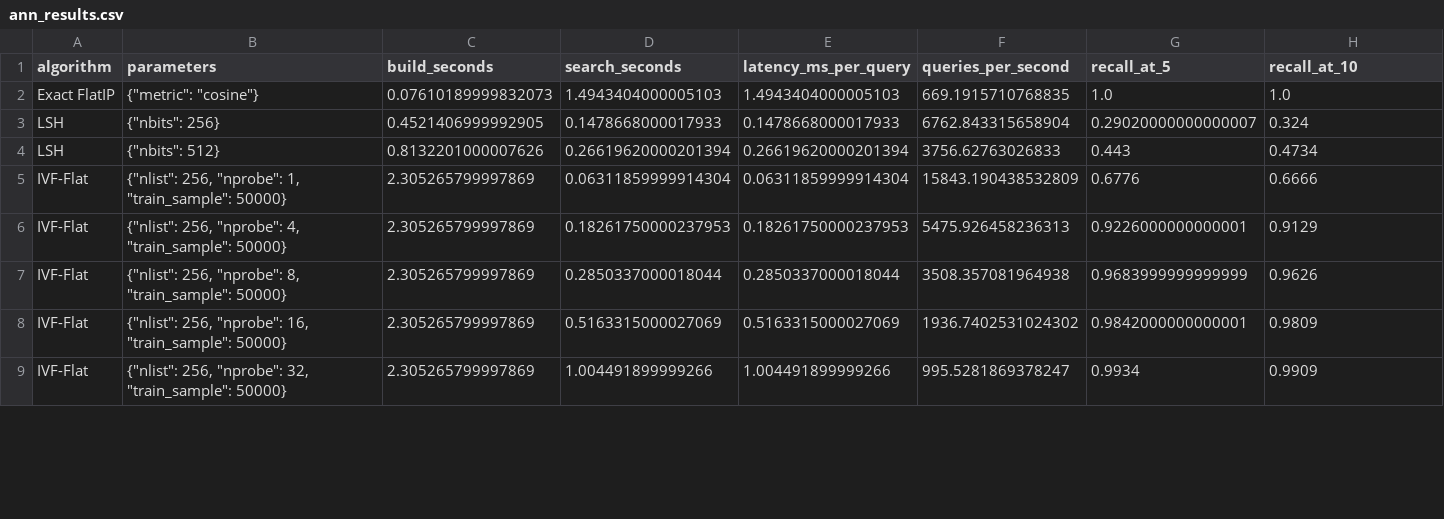
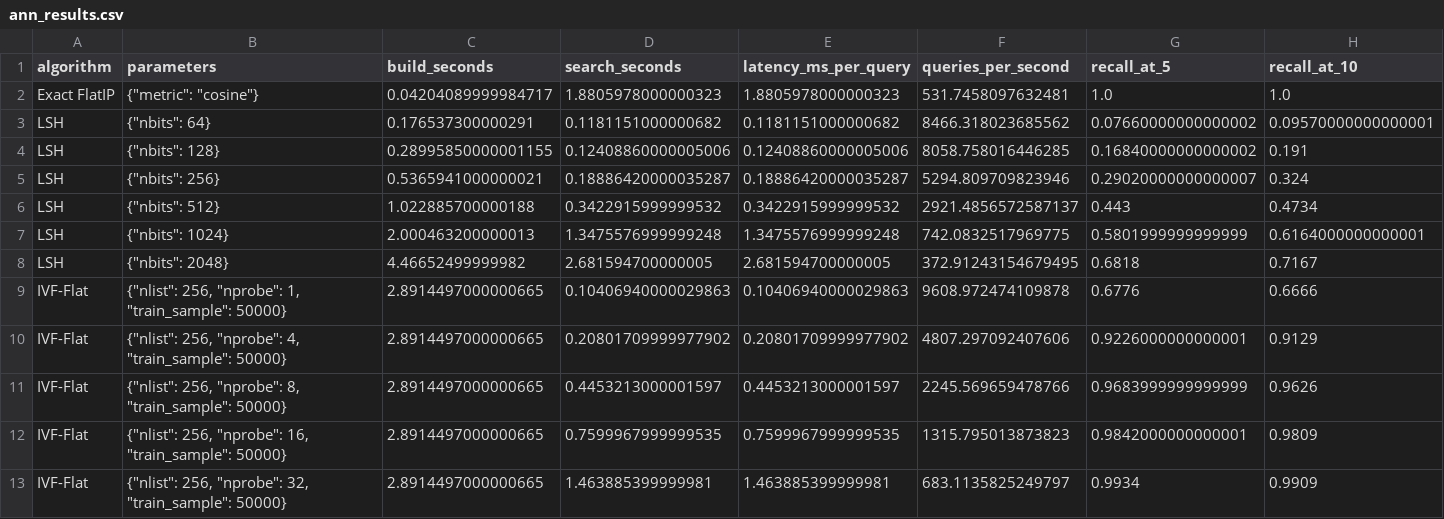
Before and after one commit to IAmGreyBunny/SC4020-Lab1, a CSV file: experiments/ann-comparison/results/vit-coco/ann_results.csv, drawn as a sheet; only a part is shown; addresses are those after the commit; rows hold the shown columns only; the diff covers the shown part only; the diff names each change by its address in the sheet, - before the commit and + after, or states it on an @@ line.

```diff
--- a/experiments/ann-comparison/results/vit-coco/ann_results.csv
+++ b/experiments/ann-comparison/results/vit-coco/ann_results.csv
-C2 (build_seconds): 0.07610189999832073
+C2 (build_seconds): 0.04204089999984717
-D2 (search_seconds): 1.4943404000005103
+D2 (search_seconds): 1.8805978000000323
-E2 (latency_ms_per_query): 1.4943404000005103
+E2 (latency_ms_per_query): 1.8805978000000323
-F2 (queries_per_second): 669.1915710768835
+F2 (queries_per_second): 531.7458097632481
+row 3: LSH | {"nbits": 64} | 0.176537300000291 | 0.1181151000000682 | 0.1181151000000682 | 8466.318023685562 | 0.07660000000000002 | 0.09570000000000001
+row 4: LSH | {"nbits": 128} | 0.28995850000001155 | 0.12408860000005006 | 0.12408860000005006 | 8058.758016446285 | 0.16840000000000002 | 0.191
-C5 (build_seconds): 0.4521406999992905
+C5 (build_seconds): 0.5365941000000021
-D5 (search_seconds): 0.1478668000017933
+D5 (search_seconds): 0.18886420000035287
-E5 (latency_ms_per_query): 0.1478668000017933
+E5 (latency_ms_per_query): 0.18886420000035287
-F5 (queries_per_second): 6762.843315658904
+F5 (queries_per_second): 5294.809709823946
-C6 (build_seconds): 0.8132201000007626
+C6 (build_seconds): 1.022885700000188
-D6 (search_seconds): 0.26619620000201394
+D6 (search_seconds): 0.3422915999999532
-E6 (latency_ms_per_query): 0.26619620000201394
+E6 (latency_ms_per_query): 0.3422915999999532
-F6 (queries_per_second): 3756.62763026833
+F6 (queries_per_second): 2921.4856572587137
+row 7: LSH | {"nbits": 1024} | 2.000463200000013 | 1.3475576999999248 | 1.3475576999999248 | 742.0832517969775 | 0.5801999999999999 | 0.6164000000000001
+row 8: LSH | {"nbits": 2048} | 4.46652499999982 | 2.681594700000005 | 2.681594700000005 | 372.91243154679495 | 0.6818 | 0.7167
-C9:C13 (build_seconds): 2.305265799997869
+C9:C13 (build_seconds): 2.8914497000000665
-D9 (search_seconds): 0.06311859999914304
+D9 (search_seconds): 0.10406940000029863
-E9 (latency_ms_per_query): 0.06311859999914304
+E9 (latency_ms_per_query): 0.10406940000029863
-F9 (queries_per_second): 15843.190438532809
+F9 (queries_per_second): 9608.972474109878
-D10 (search_seconds): 0.18261750000237953
+D10 (search_seconds): 0.20801709999977902
-E10 (latency_ms_per_query): 0.18261750000237953
+E10 (latency_ms_per_query): 0.20801709999977902
-F10 (queries_per_second): 5475.926458236313
+F10 (queries_per_second): 4807.297092407606
-D11 (search_seconds): 0.2850337000018044
+D11 (search_seconds): 0.4453213000001597
-E11 (latency_ms_per_query): 0.2850337000018044
+E11 (latency_ms_per_query): 0.4453213000001597
-F11 (queries_per_second): 3508.357081964938
+F11 (queries_per_second): 2245.569659478766
-D12 (search_seconds): 0.5163315000027069
+D12 (search_seconds): 0.7599967999999535
-E12 (latency_ms_per_query): 0.5163315000027069
+E12 (latency_ms_per_query): 0.7599967999999535
-F12 (queries_per_second): 1936.7402531024302
+F12 (queries_per_second): 1315.795013873823
-D13 (search_seconds): 1.004491899999266
+D13 (search_seconds): 1.463885399999981
-E13 (latency_ms_per_query): 1.004491899999266
+E13 (latency_ms_per_query): 1.463885399999981
-F13 (queries_per_second): 995.5281869378247
+F13 (queries_per_second): 683.1135825249797
```
Also changed, not shown: 68 edited cells elsewhere in this file, experiments/ann-comparison/results/combined_ann_results.csv, experiments/ann-comparison/results/resnet-coco/ann_results.csv, 6 other files.
